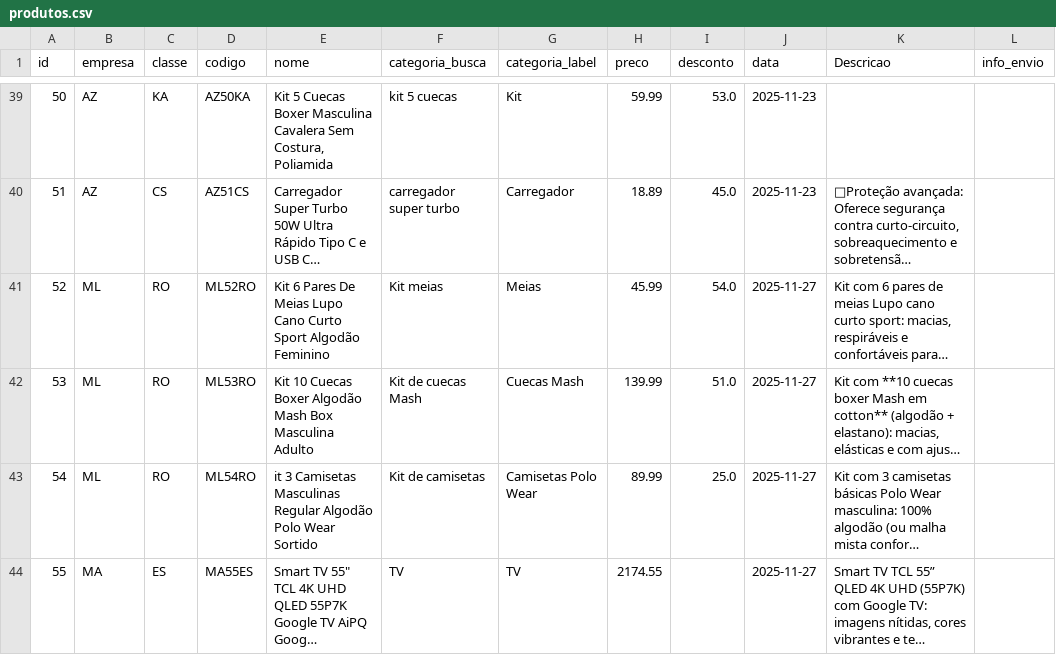
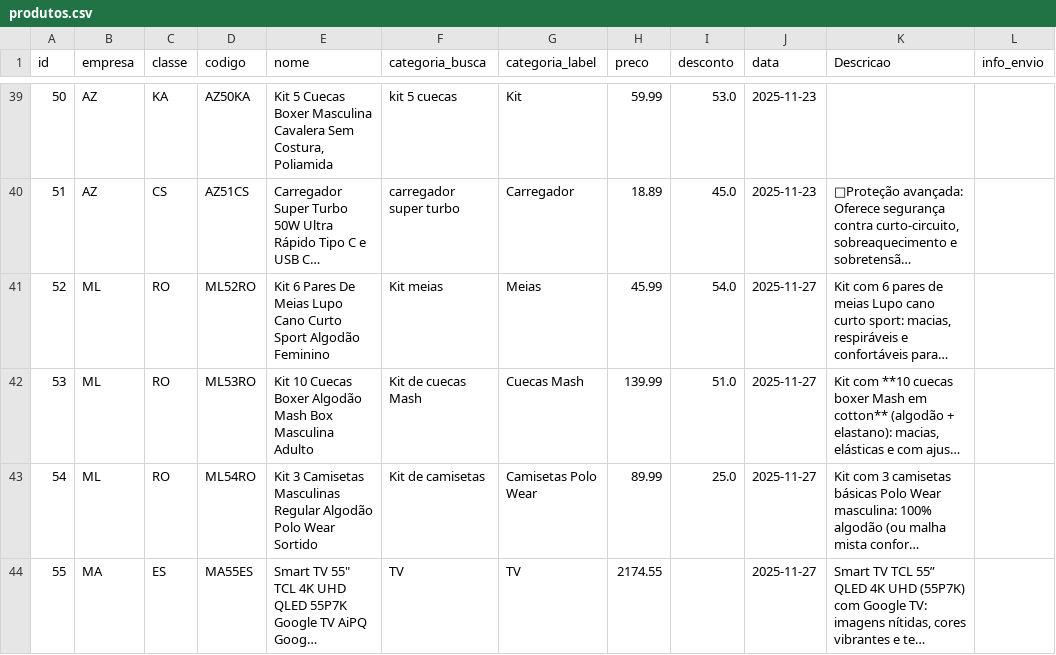
Before and after one commit to casafacilstr/casafacilstr.github.io, a CSV file: produtos.csv, drawn as a sheet; only a part is shown, gaps mark what is left out; long unchanged cells end in …; the diff names each change by its address in the sheet, - before the commit and + after, or states it on an @@ line.

Commit message:
Update produtos.csv

```diff
--- a/produtos.csv
+++ b/produtos.csv
-E43 (nome): it 3 Camisetas…
+E43 (nome): Kit 3 Camisetas…
```
